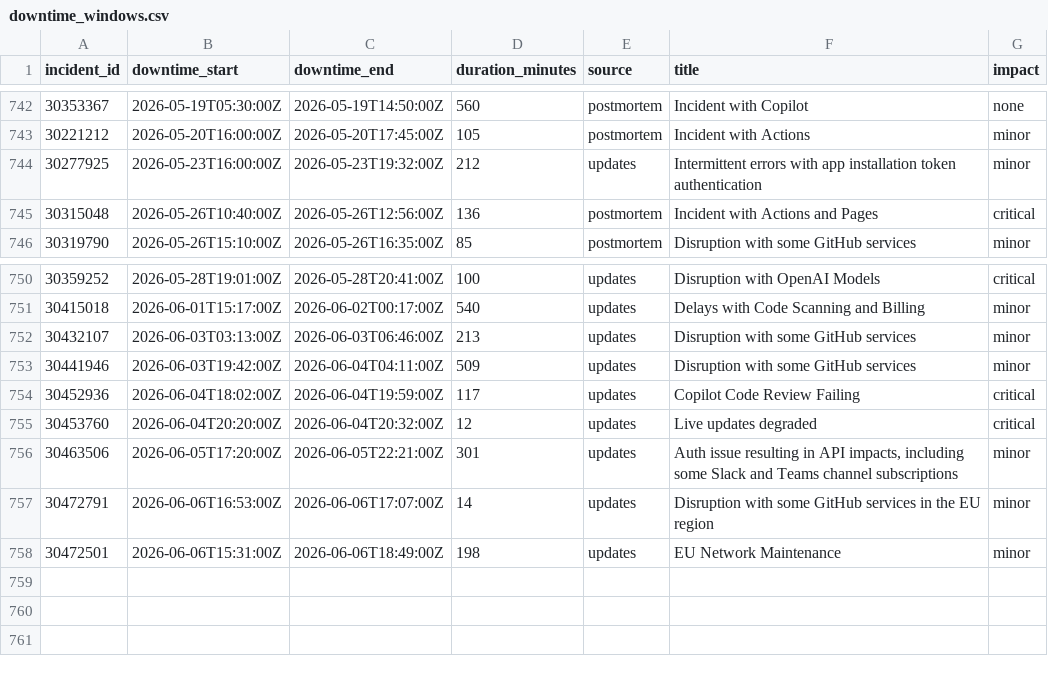
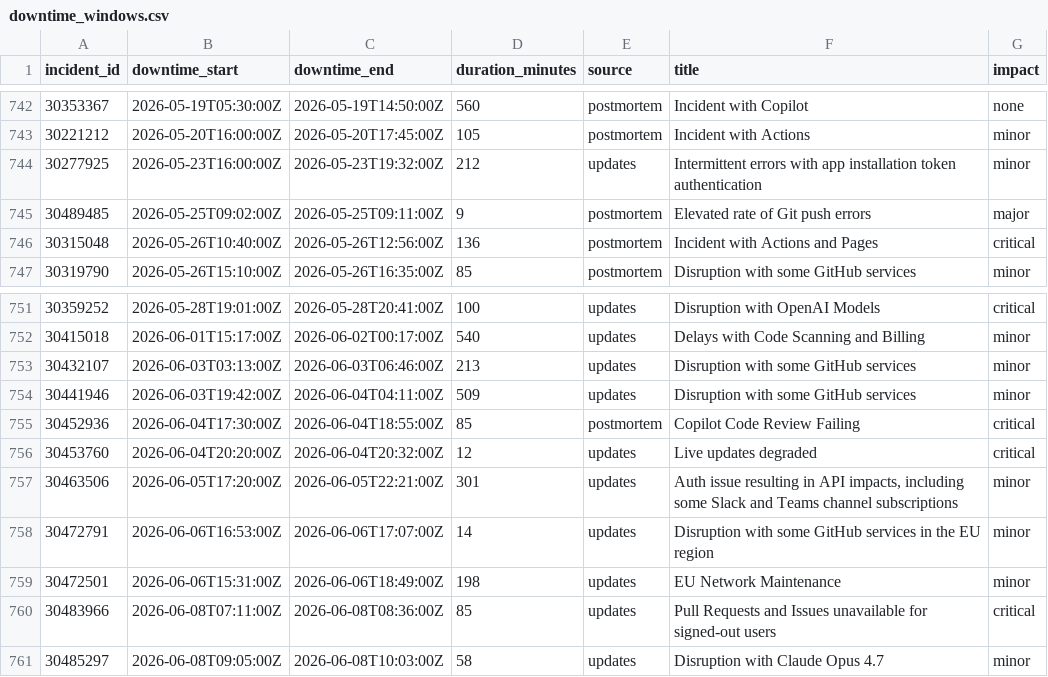
Before and after one commit to paradise-runner/feels-like-github-status, a CSV file: parsed/downtime_windows.csv, drawn as a sheet; only a part is shown, gaps mark what is left out.

```diff
--- a/parsed/downtime_windows.csv
+++ b/parsed/downtime_windows.csv
@@ -744,2 +744,3 @@ incident_id,downtime_start,downtime_end,duration_minutes,source,title,impact
 30277925,2026-05-23T16:00:00Z,2026-05-23T19:32:00Z,212,updates,Intermittent errors with app installation token authentication,minor
+30489485,2026-05-25T09:02:00Z,2026-05-25T09:11:00Z,9,postmortem,Elevated rate of Git push errors,major
 30315048,2026-05-26T10:40:00Z,2026-05-26T12:56:00Z,136,postmortem,Incident with Actions and Pages,critical
@@ -753,3 +754,3 @@ incident_id,downtime_start,downtime_end,duration_minutes,source,title,impact
 30441946,2026-06-03T19:42:00Z,2026-06-04T04:11:00Z,509,updates,Disruption with some GitHub services,minor
-30452936,2026-06-04T18:02:00Z,2026-06-04T19:59:00Z,117,updates,Copilot Code Review Failing,critical
+30452936,2026-06-04T17:30:00Z,2026-06-04T18:55:00Z,85,postmortem,Copilot Code Review Failing,critical
 30453760,2026-06-04T20:20:00Z,2026-06-04T20:32:00Z,12,updates,Live updates degraded,critical
@@ -758 +759,3 @@ incident_id,downtime_start,downtime_end,duration_minutes,source,title,impact
 30472501,2026-06-06T15:31:00Z,2026-06-06T18:49:00Z,198,updates,EU Network Maintenance,minor
+30483966,2026-06-08T07:11:00Z,2026-06-08T08:36:00Z,85,updates,Pull Requests and Issues unavailable for signed-out users,critical
+30485297,2026-06-08T09:05:00Z,2026-06-08T10:03:00Z,58,updates,Disruption with Claude Opus 4.7,minor
```
Also changed, not shown: parsed/segments.csv, 2 other files.
